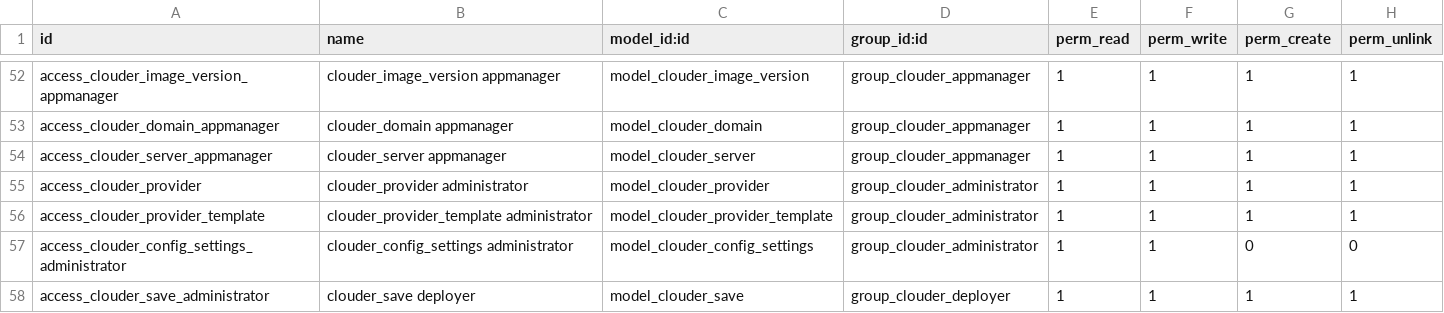
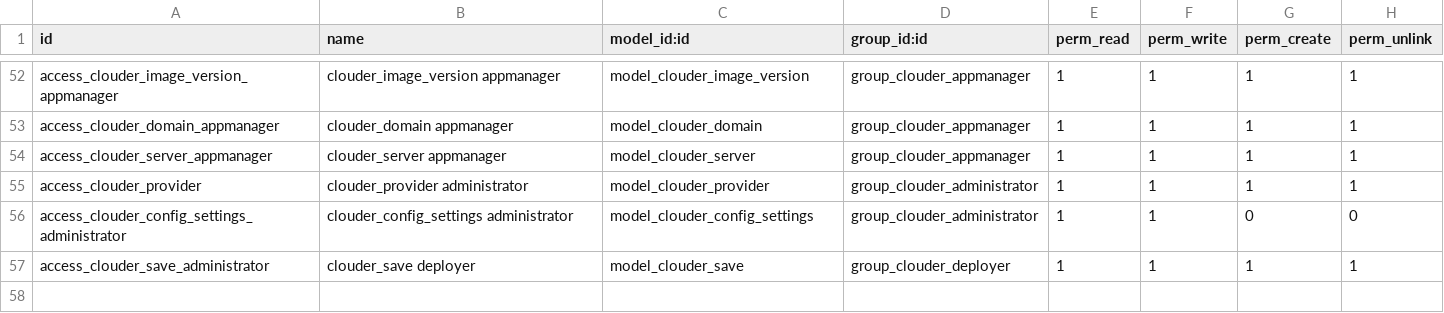
Before and after one commit to YannickB/odoo-hosting, a CSV file: clouder/security/ir.model.access.csv, drawn as a sheet; only a part is shown, gaps mark what is left out.

```diff
--- a/clouder/security/ir.model.access.csv
+++ b/clouder/security/ir.model.access.csv
@@ -55,3 +55,2 @@ access_clouder_server_appmanager,clouder_server appmanager,model_clouder_server,
 access_clouder_provider,clouder_provider administrator,model_clouder_provider,group_clouder_administrator,1,1,1,1
-access_clouder_provider_template,clouder_provider_template administrator,model_clouder_provider_template,group_clouder_administrator,1,1,1,1
 access_clouder_config_settings_administrator,clouder_config_settings administrator,model_clouder_config_settings,group_clouder_administrator,1,1,0,0
```
Also changed, not shown: 8 other files.
